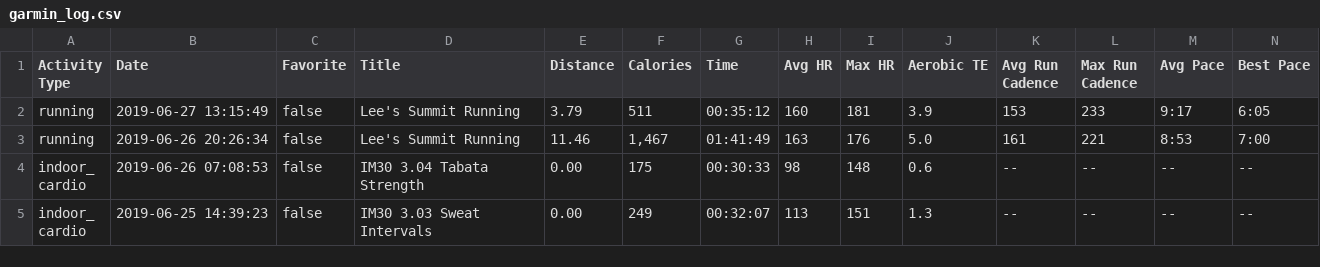
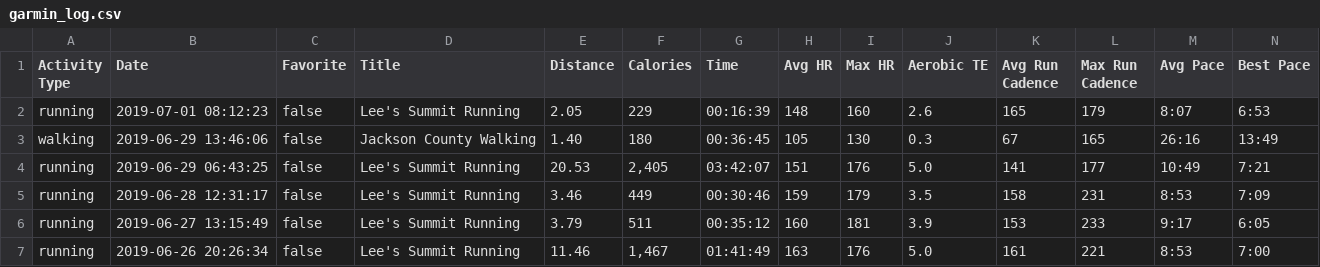
Before and after one commit to johnsug/garmin, a CSV file: garmin_log.csv, drawn as a sheet; only a part is shown; the shorter side is filled out with more unchanged rows; rows hold the shown columns only; the diff names each change by its address in the sheet, - before the commit and + after, or states it on an @@ line.

Commit message:
Update garmin_log.csv

```diff
--- a/garmin_log.csv
+++ b/garmin_log.csv
+row 2: running | 2019-07-01 08:12:23 | false | Lee's Summit Running | 2.05 | 229 | 00:16:39 | 148 | 160 | 2.6 | 165 | 179 | 8:07 | 6:53
+row 3: walking | 2019-06-29 13:46:06 | false | Jackson County Walking | 1.40 | 180 | 00:36:45 | 105 | 130 | 0.3 | 67 | 165 | 26:16 | 13:49
+row 4: running | 2019-06-29 06:43:25 | false | Lee's Summit Running | 20.53 | 2,405 | 03:42:07 | 151 | 176 | 5.0 | 141 | 177 | 10:49 | 7:21
+row 5: running | 2019-06-28 12:31:17 | false | Lee's Summit Running | 3.46 | 449 | 00:30:46 | 159 | 179 | 3.5 | 158 | 231 | 8:53 | 7:09
```
